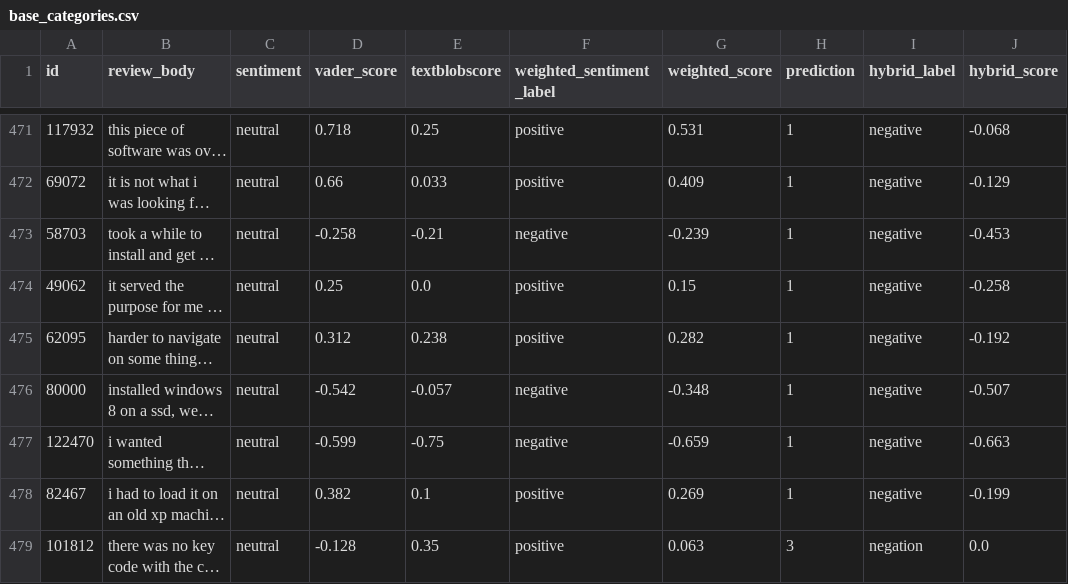
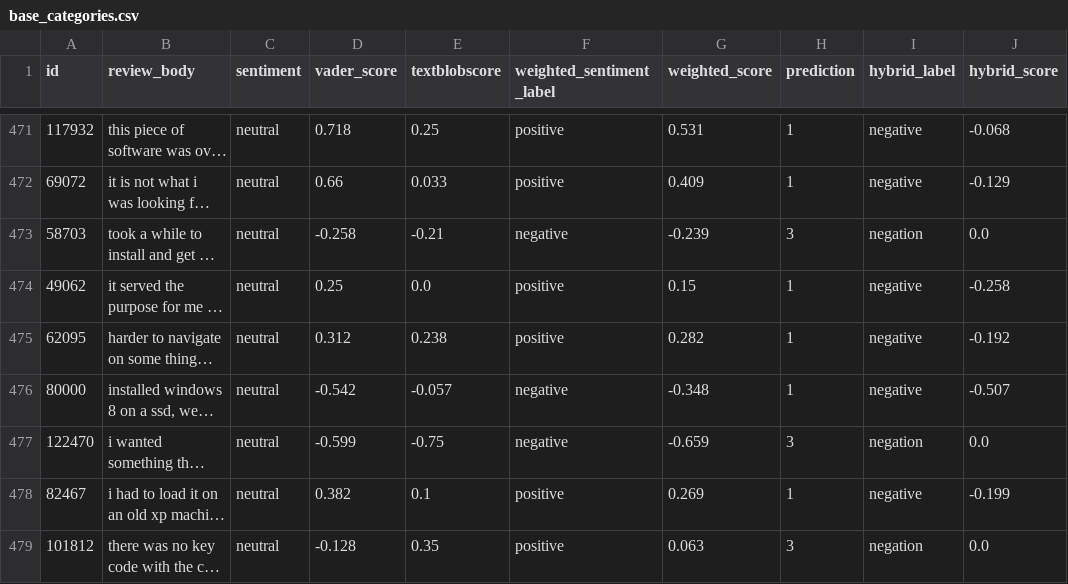
Before and after one commit to Swansen1993/AI-Project, a CSV file: final_datasets/dataset_weighted_scores/base_categories.csv, drawn as a sheet; only a part is shown, gaps mark what is left out; long unchanged cells end in …; the diff covers the shown part only; the diff names each change by its address in the sheet, - before the commit and + after, or states it on an @@ line.

```diff
--- a/final_datasets/dataset_weighted_scores/base_categories.csv
+++ b/final_datasets/dataset_weighted_scores/base_categories.csv
-H473 (prediction): 1
+H473 (prediction): 3
-I473 (hybrid_label): negative
+I473 (hybrid_label): negation
-J473 (hybrid_score): -0.453
+J473 (hybrid_score): 0.0
-H477 (prediction): 1
+H477 (prediction): 3
-I477 (hybrid_label): negative
+I477 (hybrid_label): negation
-J477 (hybrid_score): -0.663
+J477 (hybrid_score): 0.0
```
Also changed, not shown: 68 edited cells elsewhere in this file, final_datasets/dataset_weighted_scores/bert_base_categories.csv, final_datasets/dataset_weighted_scores/bert_complex_categories.csv, 10 other files.
